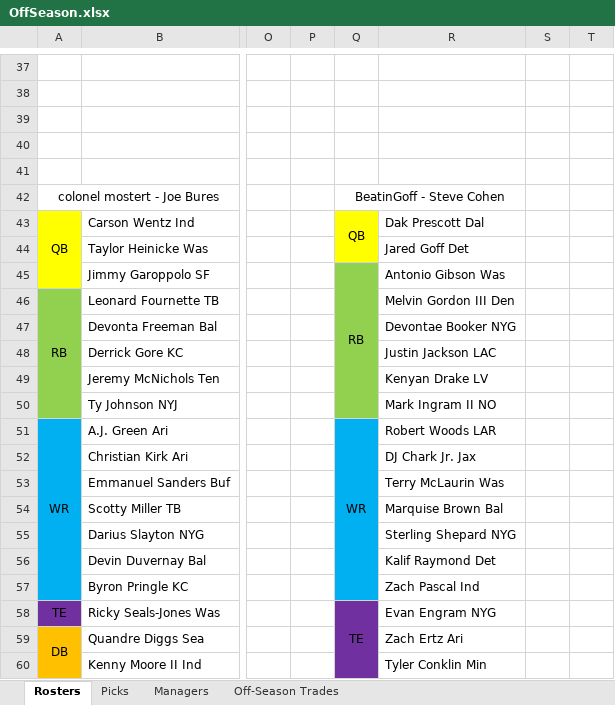
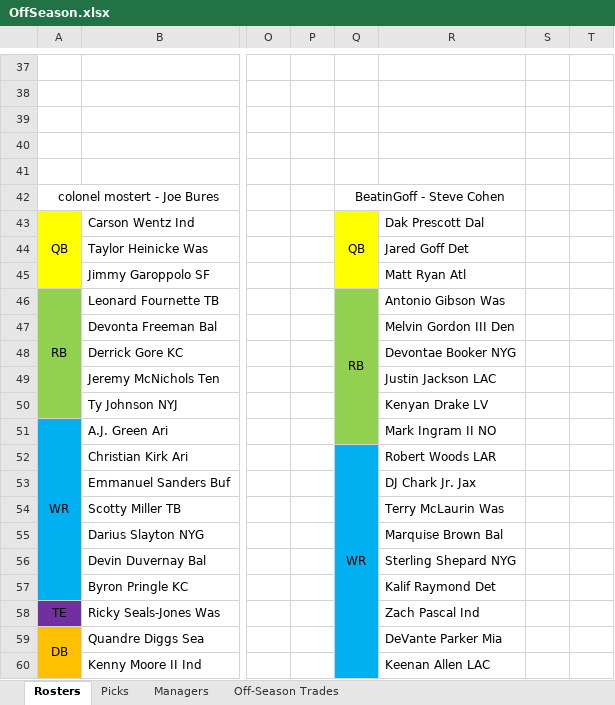
Before and after one commit to johnolson8734/Dynasty, an Excel workbook: OffSeason.xlsx, sheet Rosters, drawn as a sheet; only a part is shown, gaps mark what is left out; values as stored, in another font and other column widths than the file's, no borders; the diff covers the shown part only; the diff names each change by its address in the sheet, - before the commit and + after, or states it on an @@ line.

Commit message:
final trade up
Steve	2023 1 Steve
	2023 2 Steve
BenL	Matt Ryan
	Keenan Allen
	Devante Parker
	Tae Crowder
	Jalen Ramsey
	2023 2 Ben

```diff
--- a/OffSeason.xlsx (sheet Rosters)
+++ b/OffSeason.xlsx (sheet Rosters)
-Q43:Q44 merged
+Q43:Q45 merged
-Q45: RB
+Q45: (empty)
-Q45 fill: #92D050
+Q45 fill: #FFFF00
-Q45:Q50 merged
-R45: Antonio Gibson Was
+R45: Matt Ryan Atl
-Q46: (empty)
+Q46: RB
+Q46:Q51 merged
-R46: Melvin Gordon III Den
+R46: Antonio Gibson Was
-R47: Devontae Booker NYG
+R47: Melvin Gordon III Den
-R48: Justin Jackson LAC
+R48: Devontae Booker NYG
-R49: Kenyan Drake LV
+R49: Justin Jackson LAC
-R50: Mark Ingram II NO
+R50: Kenyan Drake LV
-Q51: WR
+Q51: (empty)
-Q51 fill: #00B0F0
+Q51 fill: #92D050
-Q51:Q57 merged
-R51: Robert Woods LAR
+R51: Mark Ingram II NO
-Q52: (empty)
+Q52: WR
+Q52:Q60 merged
-R52: DJ Chark Jr. Jax
+R52: Robert Woods LAR
-R53: Terry McLaurin Was
+R53: DJ Chark Jr. Jax
-R54: Marquise Brown Bal
+R54: Terry McLaurin Was
-R55: Sterling Shepard NYG
+R55: Marquise Brown Bal
-R56: Kalif Raymond Det
+R56: Sterling Shepard NYG
-R57: Zach Pascal Ind
+R57: Kalif Raymond Det
-Q58: TE
+Q58: (empty)
-Q58:Q60 fill: #7030A0
+Q58:Q60 fill: #00B0F0
-Q58:Q60 merged
-R58: Evan Engram NYG
+R58: Zach Pascal Ind
-R59: Zach Ertz Ari
+R59: DeVante Parker Mia
-R60: Tyler Conklin Min
+R60: Keenan Allen LAC
```
Also changed, not shown: 29 edited cells, cell formats and merged cells elsewhere in this sheet, sheet Off-Season Trades, sheet Picks.
